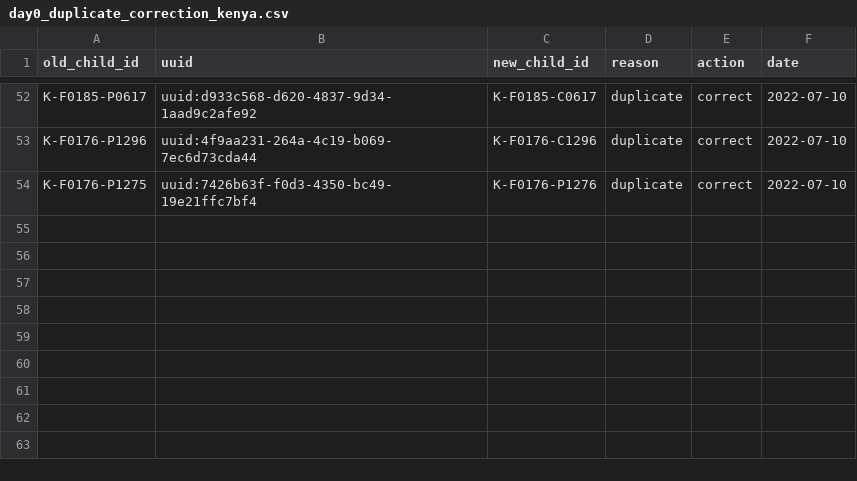
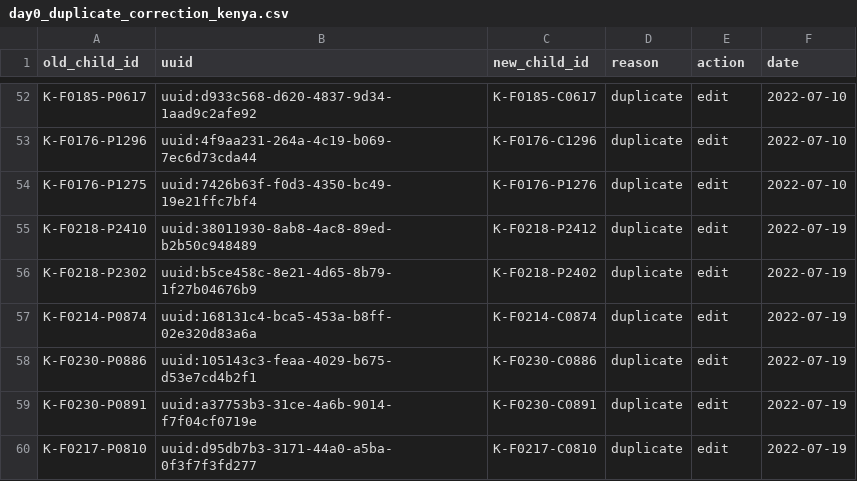
Before and after one commit to SwissTPH/timci, a CSV file: inst/extdata/cleaning/day0_duplicate_correction_kenya.csv, drawn as a sheet; only a part is shown, gaps mark what is left out; the diff covers the shown part only; the diff names each change by its address in the sheet, - before the commit and + after, or states it on an @@ line.

Commit message:
Update day0_duplicate_correction_kenya.csv

```diff
--- a/inst/extdata/cleaning/day0_duplicate_correction_kenya.csv
+++ b/inst/extdata/cleaning/day0_duplicate_correction_kenya.csv
-E52:E54 (action): correct
+E52:E54 (action): edit
+row 55: K-F0218-P2410 | uuid:38011930-8ab8-4ac8-89ed-b2b50c948489 | K-F0218-P2412 | duplicate | edit | 2022-07-19
+row 56: K-F0218-P2302 | uuid:b5ce458c-8e21-4d65-8b79-1f27b04676b9 | K-F0218-P2402 | duplicate | edit | 2022-07-19
+row 57: K-F0214-P0874 | uuid:168131c4-bca5-453a-b8ff-02e320d83a6a | K-F0214-C0874 | duplicate | edit | 2022-07-19
+row 58: K-F0230-P0886 | uuid:105143c3-feaa-4029-b675-d53e7cd4b2f1 | K-F0230-C0886 | duplicate | edit | 2022-07-19
+row 59: K-F0230-P0891 | uuid:a37753b3-31ce-4a6b-9014-f7f04cf0719e | K-F0230-C0891 | duplicate | edit | 2022-07-19
+row 60: K-F0217-P0810 | uuid:d95db7b3-3171-44a0-a5ba-0f3f7f3fd277 | K-F0217-C0810 | duplicate | edit | 2022-07-19
```
Also changed, not shown: 27 edited cells elsewhere in this file.
